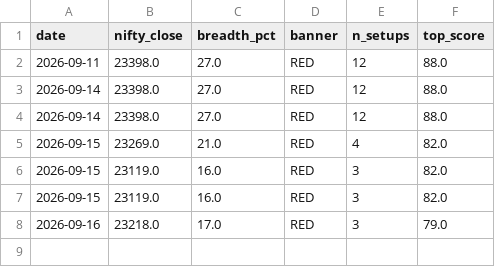
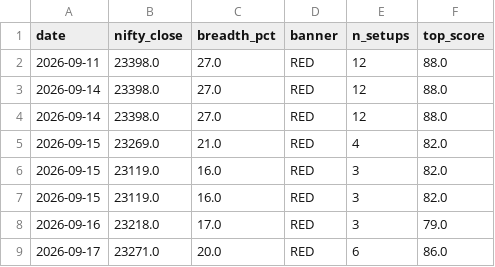
Before and after one commit to anandbabugajula/Swing---scanner-, a CSV file: output/run_log.csv, drawn as a sheet.

```diff
--- a/output/run_log.csv
+++ b/output/run_log.csv
@@ -8 +8,2 @@ date,nifty_close,breadth_pct,banner,n_setups,top_score
 2026-09-16,23218.0,17.0,RED,3,79.0
+2026-09-17,23271.0,20.0,RED,6,86.0
```
Also changed, not shown: output/sector_strength.csv, 4 other files.
